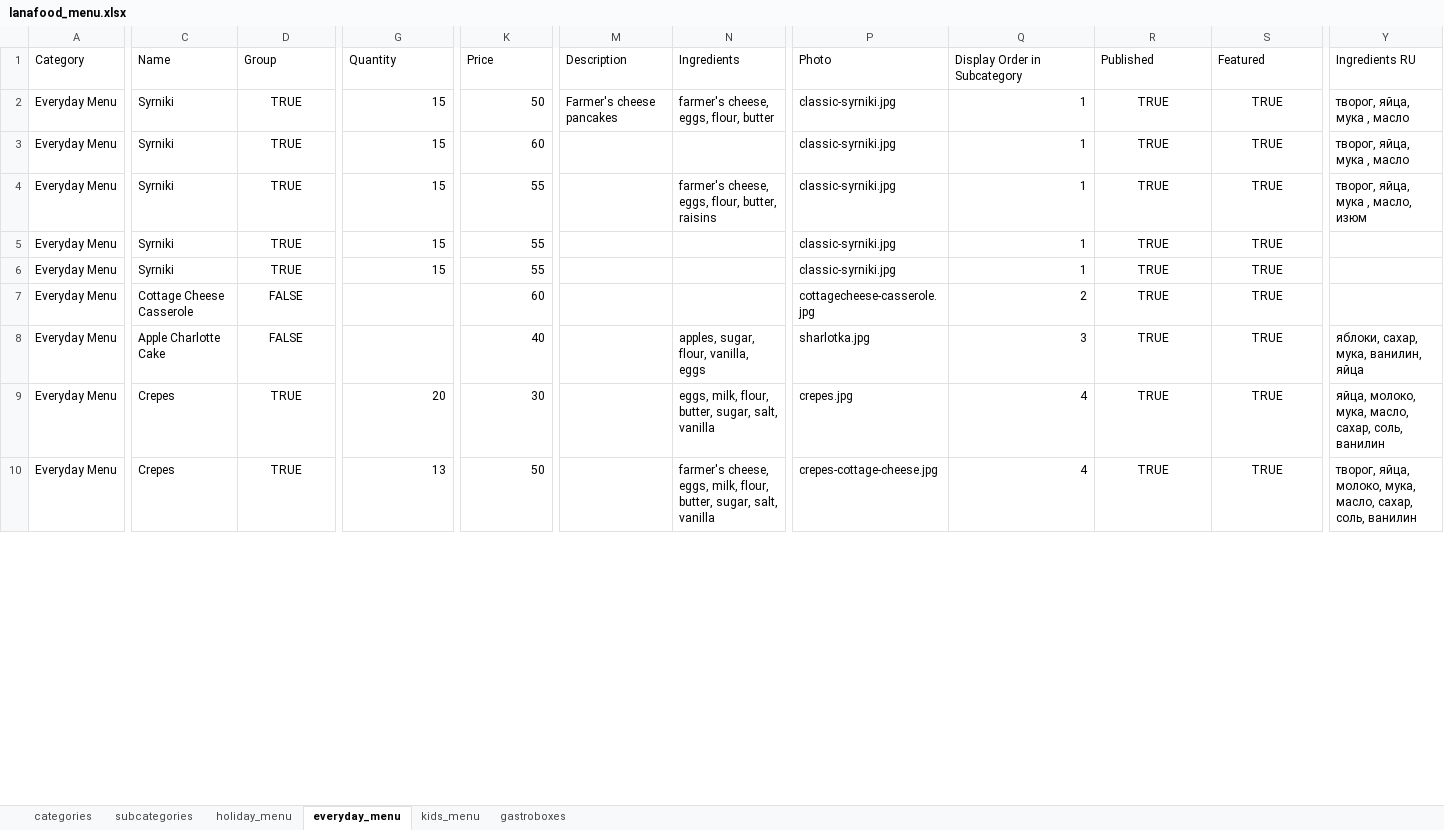
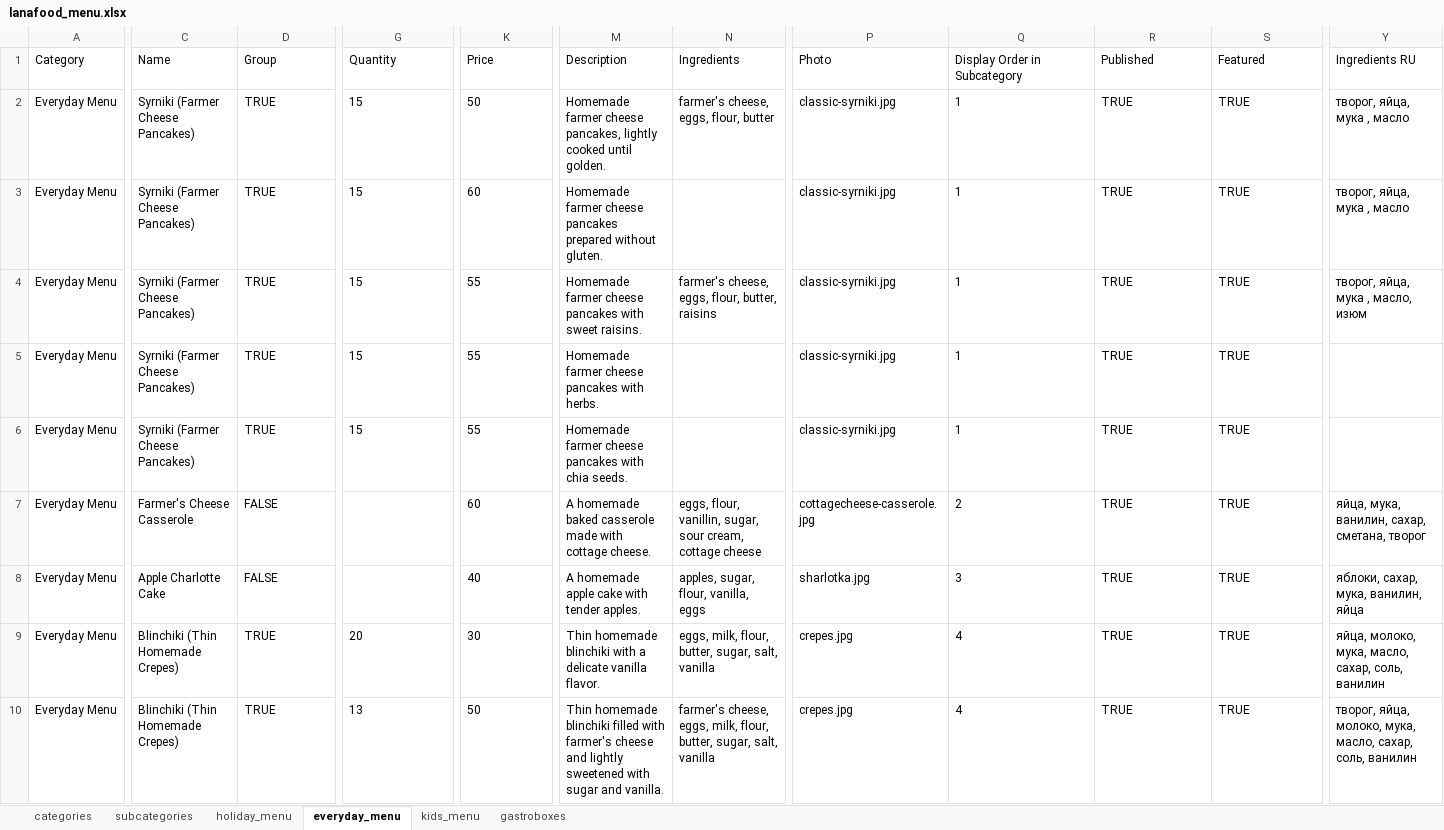
Before and after one commit to volharahulia/lana-food, an Excel workbook: docs/lanafood_menu.xlsx, sheet everyday_menu, drawn as a sheet; only a part is shown, gaps mark what is left out; values as stored, in another font and other column widths than the file's, no borders; charts and pictures not drawn; the diff covers the shown part only; the diff names each change by its address in the sheet, - before the commit and + after, or states it on an @@ line.

Commit message:
Everyday menu order info added

```diff
--- a/docs/lanafood_menu.xlsx (sheet everyday_menu)
+++ b/docs/lanafood_menu.xlsx (sheet everyday_menu)
-C2:C6 (Name): Syrniki
+C2:C6 (Name): Syrniki (Farmer Cheese Pancakes)
-D2:D10 alignment: center
+D2:D10 alignment: left
-G2:G6 alignment: right
+G2:G6 alignment: left
-K2:K10 alignment: right
+K2:K10 alignment: left
-M2 (Description): Farmer's cheese pancakes
+M2 (Description): Homemade farmer cheese pancakes, lightly cooked until golden.
-Q2:Q10 alignment: right
+Q2:Q10 alignment: left
-R2:S10 alignment: center
+R2:S10 alignment: left
-M3 (Description): (empty)
+M3 (Description): Homemade farmer cheese pancakes prepared without gluten.
-M4 (Description): (empty)
+M4 (Description): Homemade farmer cheese pancakes with sweet raisins.
-M5 (Description): (empty)
+M5 (Description): Homemade farmer cheese pancakes with herbs.
-M6 (Description): (empty)
+M6 (Description): Homemade farmer cheese pancakes with chia seeds.
-C7 (Name): Cottage Cheese Casserole
+C7 (Name): Farmer's Cheese Casserole
-M7 (Description): (empty)
+M7 (Description): A homemade baked casserole made with cottage cheese.
-N7 (Ingredients): (empty)
+N7 (Ingredients): eggs, flour, vanillin, sugar, sour cream, cottage cheese
-Y7 (Ingredients RU): (empty)
+Y7 (Ingredients RU): яйца, мука, ванилин, сахар, сметана, творог
-M8 (Description): (empty)
+M8 (Description): A homemade apple cake with tender apples.
-C9:C10 (Name): Crepes
+C9:C10 (Name): Blinchiki (Thin Homemade Crepes)
-G9:G10 alignment: right
+G9:G10 alignment: left
-M9 (Description): (empty)
+M9 (Description): Thin homemade blinchiki with a delicate vanilla flavor.
-M10 (Description): (empty)
+M10 (Description): Thin homemade blinchiki filled with farmer's cheese and lightly sweetened with sugar and vanilla.
-P10 (Photo): crepes-cottage-cheese.jpg
+P10 (Photo): crepes.jpg
```
Also changed, not shown: 22 edited cells and cell formats elsewhere in this sheet, sheet holiday_menu, sheet gastroboxes, sheet kids_menu, sheet subcategories, sheet categories, charts or pictures, 4 other files.
